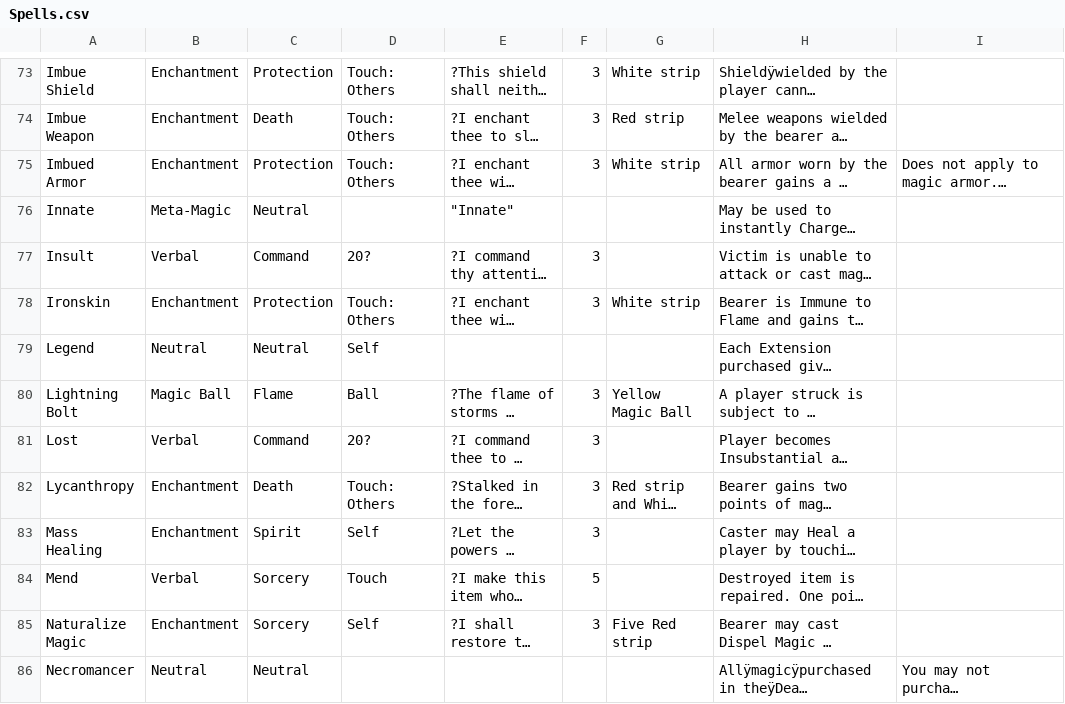
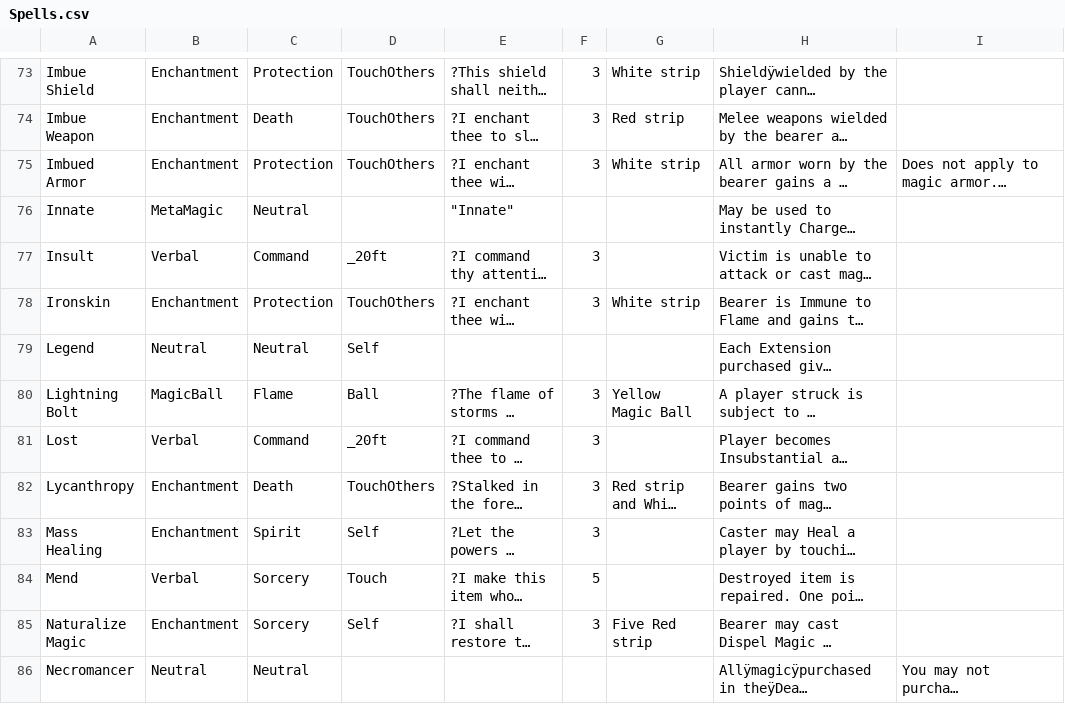
Before and after one commit to RossWright/Grimoire, a CSV file: src/Grimoire/Spells.csv, drawn as a sheet; only a part is shown, gaps mark what is left out; long unchanged cells end in …; the diff covers the shown part only; the diff names each change by its address in the sheet, - before the commit and + after, or states it on an @@ line.

```diff
--- a/src/Grimoire/Spells.csv
+++ b/src/Grimoire/Spells.csv
-D73:D75: Touch: Others
+D73:D75: TouchOthers
-B76: Meta-Magic
+B76: MetaMagic
-D77: 20?
+D77: _20ft
-D78: Touch: Others
+D78: TouchOthers
-B80: Magic Ball
+B80: MagicBall
-D81: 20?
+D81: _20ft
-D82: Touch: Others
+D82: TouchOthers
```
Also changed, not shown: 78 edited cells elsewhere in this file, 4 other files.
